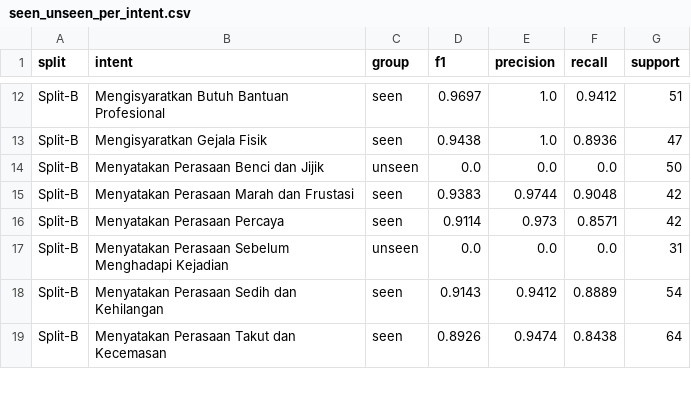
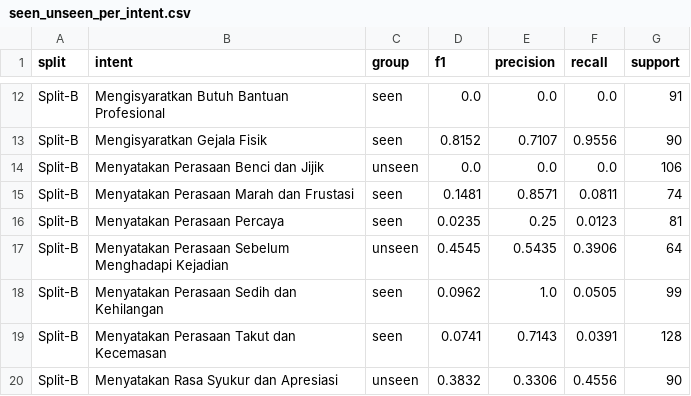
Before and after one commit to dinalarcode/Counselling-Chatbot, a CSV file: evaluation/results/seen_unseen_per_intent.csv, drawn as a sheet; only a part is shown, gaps mark what is left out; the diff covers the shown part only; the diff names each change by its address in the sheet, - before the commit and + after, or states it on an @@ line.

```diff
--- a/evaluation/results/seen_unseen_per_intent.csv
+++ b/evaluation/results/seen_unseen_per_intent.csv
-D12 (f1): 0.9697
+D12 (f1): 0.0
-E12 (precision): 1.0
+E12 (precision): 0.0
-F12 (recall): 0.9412
+F12 (recall): 0.0
-G12 (support): 51
+G12 (support): 91
-D13 (f1): 0.9438
+D13 (f1): 0.8152
-E13 (precision): 1.0
+E13 (precision): 0.7107
-F13 (recall): 0.8936
+F13 (recall): 0.9556
-G13 (support): 47
+G13 (support): 90
-G14 (support): 50
+G14 (support): 106
-D15 (f1): 0.9383
+D15 (f1): 0.1481
-E15 (precision): 0.9744
+E15 (precision): 0.8571
-F15 (recall): 0.9048
+F15 (recall): 0.0811
-G15 (support): 42
+G15 (support): 74
-D16 (f1): 0.9114
+D16 (f1): 0.0235
-E16 (precision): 0.973
+E16 (precision): 0.25
-F16 (recall): 0.8571
+F16 (recall): 0.0123
-G16 (support): 42
+G16 (support): 81
-D17 (f1): 0.0
+D17 (f1): 0.4545
-E17 (precision): 0.0
+E17 (precision): 0.5435
-F17 (recall): 0.0
+F17 (recall): 0.3906
-G17 (support): 31
+G17 (support): 64
-D18 (f1): 0.9143
+D18 (f1): 0.0962
-E18 (precision): 0.9412
+E18 (precision): 1.0
-F18 (recall): 0.8889
+F18 (recall): 0.0505
-G18 (support): 54
+G18 (support): 99
-D19 (f1): 0.8926
+D19 (f1): 0.0741
-E19 (precision): 0.9474
+E19 (precision): 0.7143
-F19 (recall): 0.8438
+F19 (recall): 0.0391
-G19 (support): 64
+G19 (support): 128
+row 20: Split-B | Menyatakan Rasa Syukur dan Apresiasi | unseen | 0.3832 | 0.3306 | 0.4556 | 90
```
Also changed, not shown: 4 added rows, 5 removed rows and 58 edited cells elsewhere in this file, evaluation/results/seen_unseen_summary.csv, 16 other files.
